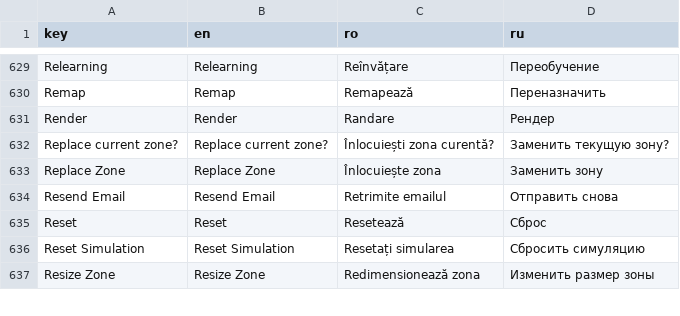
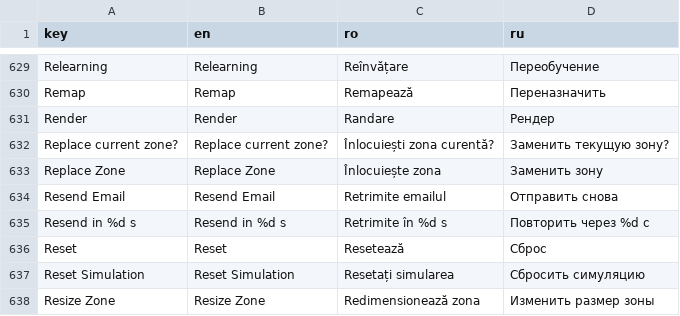
Before and after one commit to ionis789/QuizFlash, a TSV file: Docs/UI-Dictionary/localization_matrix.tsv, drawn as a sheet; only a part is shown, gaps mark what is left out; the diff names each change by its address in the sheet, - before the commit and + after, or states it on an @@ line.

Commit message:
Add verification resend cooldown

```diff
--- a/Docs/UI-Dictionary/localization_matrix.tsv
+++ b/Docs/UI-Dictionary/localization_matrix.tsv
+row 635: Resend in %d s | Resend in %d s | Retrimite în %d s | Повторить через %d с
```
Also changed, not shown: 4 other files.
